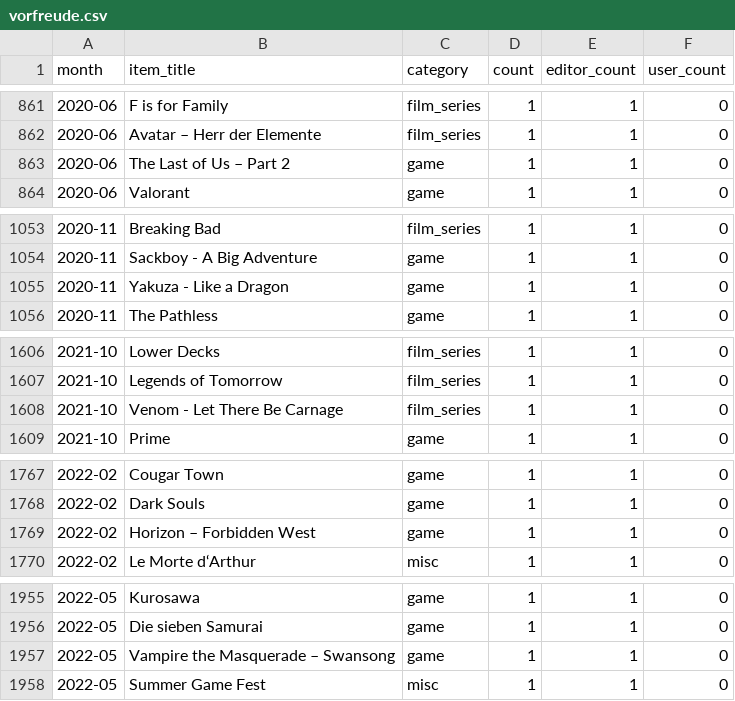
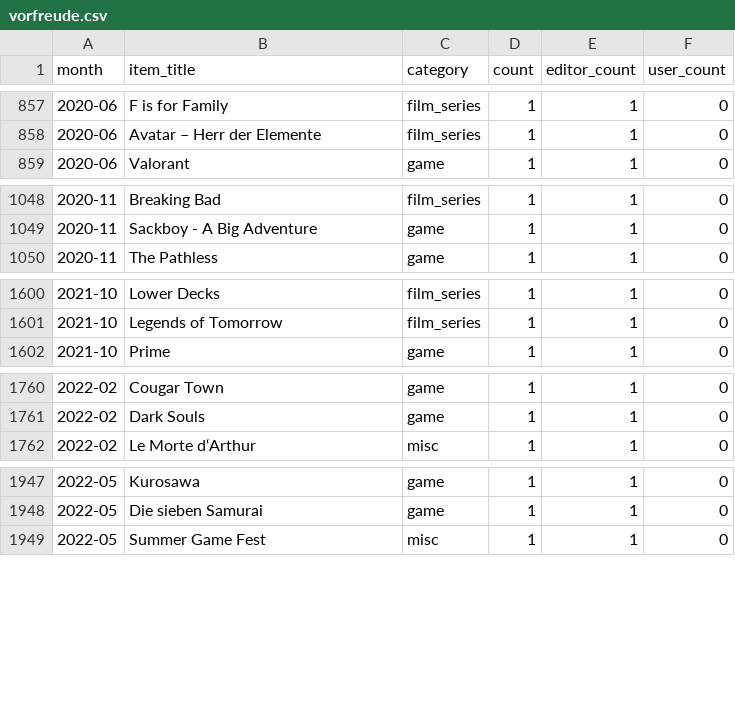
Before and after one commit to AlainBla/gg-stats, a CSV file: data/vorfreude.csv, drawn as a sheet; only a part is shown, gaps mark what is left out; the diff covers the shown part only.

```diff
--- a/data/vorfreude.csv
+++ b/data/vorfreude.csv
@@ -862,3 +858,2 @@ month,item_title,category,count,editor_count,user_count
 2020-06,Avatar – Herr der Elemente,film_series,1,1,0
-2020-06,The Last of Us – Part 2,game,1,1,0
 2020-06,Valorant,game,1,1,0
@@ -1054,3 +1049,2 @@ month,item_title,category,count,editor_count,user_count
 2020-11,Sackboy - A Big Adventure,game,1,1,0
-2020-11,Yakuza - Like a Dragon,game,1,1,0
 2020-11,The Pathless,game,1,1,0
@@ -1607,3 +1601,2 @@ month,item_title,category,count,editor_count,user_count
 2021-10,Legends of Tomorrow,film_series,1,1,0
-2021-10,Venom - Let There Be Carnage,film_series,1,1,0
 2021-10,Prime,game,1,1,0
@@ -1768,3 +1761,2 @@ month,item_title,category,count,editor_count,user_count
 2022-02,Dark Souls,game,1,1,0
-2022-02,Horizon – Forbidden West,game,1,1,0
 2022-02,Le Morte d‘Arthur,misc,1,1,0
@@ -1956,3 +1948,2 @@ month,item_title,category,count,editor_count,user_count
 2022-05,Die sieben Samurai,game,1,1,0
-2022-05,Vampire the Masquerade – Swansong,game,1,1,0
 2022-05,Summer Game Fest,misc,1,1,0
```
Also changed, not shown: 15 removed rows and 72 edited cells elsewhere in this file, 2 other files.
